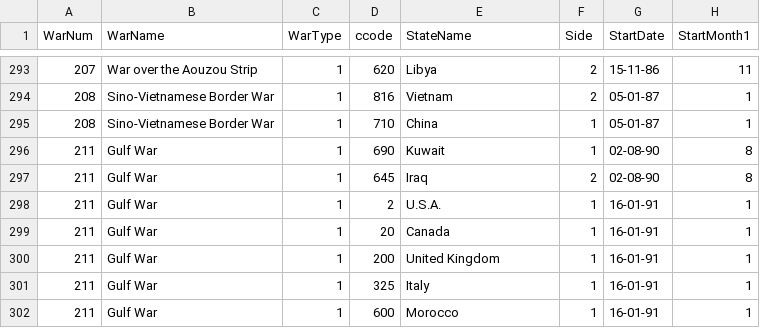
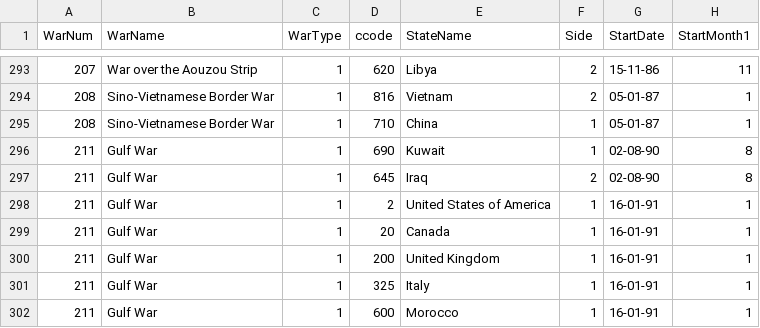
Before and after one commit to irenedelatorre/countries_at_war, a CSV file: media/Inter-StateWarData_v4.0.csv, drawn as a sheet; only a part is shown, gaps mark what is left out; the diff names each change by its address in the sheet, - before the commit and + after, or states it on an @@ line.

Commit message:
mistake in dataset

```diff
--- a/media/Inter-StateWarData_v4.0.csv
+++ b/media/Inter-StateWarData_v4.0.csv
-E298 (StateName): U.S.A.
+E298 (StateName): United States of America
```
